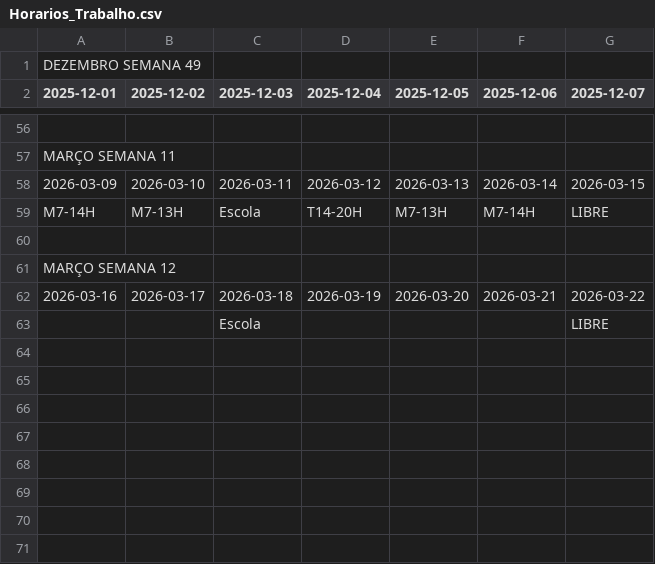
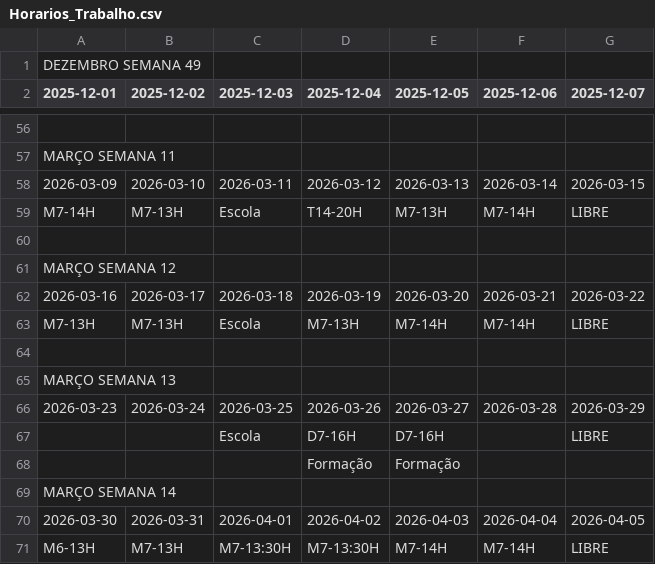
Before and after one commit to RamosPedro27/Horarios_Trabalho, a CSV file: Horarios_Trabalho.csv, drawn as a sheet; only a part is shown, gaps mark what is left out.

Commit message:
Atualizar Horarios_Trabalho.csv via Google Sheets

```diff
--- a/Horarios_Trabalho.csv
+++ b/Horarios_Trabalho.csv
@@ -62,2 +62,10 @@ MARÇO SEMANA 12,,,,,,
 2026-03-16,2026-03-17,2026-03-18,2026-03-19,2026-03-20,2026-03-21,2026-03-22
-,,Escola,,,,LIBRE
+M7-13H,M7-13H,Escola,M7-13H,M7-14H,M7-14H,LIBRE
+,,,,,,
+MARÇO SEMANA 13,,,,,,
+2026-03-23,2026-03-24,2026-03-25,2026-03-26,2026-03-27,2026-03-28,2026-03-29
+,,Escola,D7-16H,D7-16H,,LIBRE
+,,,Formação,Formação,,
+MARÇO SEMANA 14,,,,,,
+2026-03-30,2026-03-31,2026-04-01,2026-04-02,2026-04-03,2026-04-04,2026-04-05
+M6-13H,M7-13H,M7-13:30H,M7-13:30H,M7-14H,M7-14H,LIBRE
```
